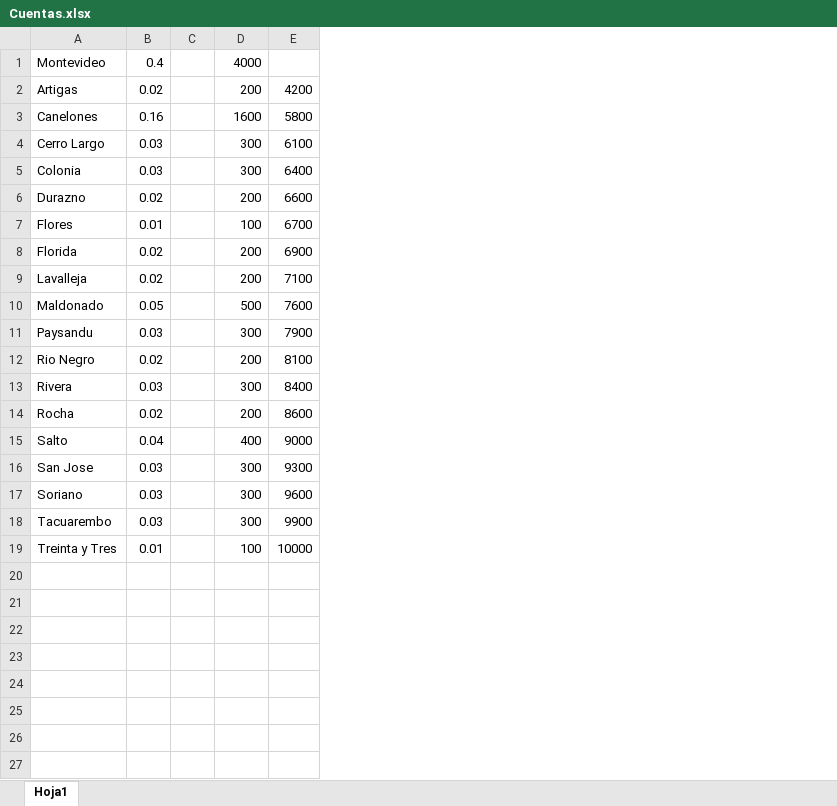
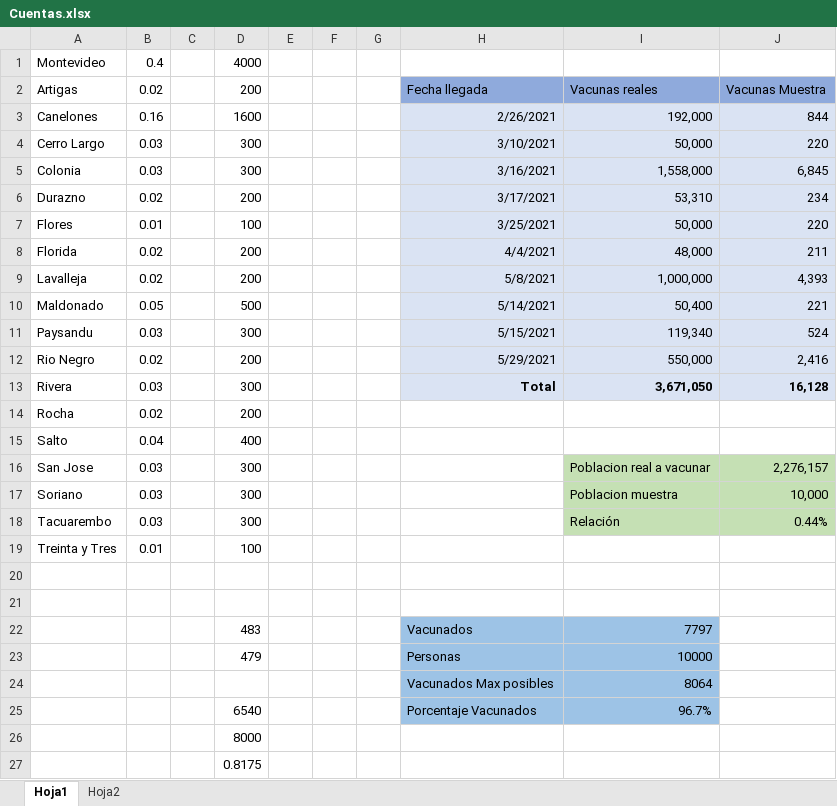
Before and after one commit to GonzaloSempol/sistemasOperativos-obligatorio, an Excel workbook: server/src/Cuentas.xlsx, sheet Hoja1, drawn as a sheet; values as stored, in another font and other column widths than the file's, no borders; removed rows and columns are numbered as before the commit, all else as after; the diff names each change by its address in the sheet, - before the commit and + after, or states it on an @@ line.

```diff
--- a/server/src/Cuentas.xlsx (sheet Hoja1)
+++ b/server/src/Cuentas.xlsx (sheet Hoja1)
+sheet tab: Hoja2
-column E, rows 2-19: 4200 | 5800 | 6100 | 6400 | 6600 | 6700 | 6900 | 7100 | 7600 | 7900 | 8100 | 8400 | 8600 | 9000 | 9300 | 9600 | 9900 | 10000
+column E, empty
+column F, empty
+column G, empty
+column H, rows 2-13: Fecha llegada | 2/26/2021 | 3/10/2021 | 3/16/2021 | 3/17/2021 | 3/25/2021 | 4/4/2021 | 5/8/2021 | 5/14/2021 | 5/15/2021 | 5/29/2021 | Total
+column I, rows 2-18: Vacunas reales | 192,000 | 50,000 | 1,558,000 | 53,310 | 50,000 | 48,000 | 1,000,000 | 50,400 | 119,340 | 550,000 | 3,671,050 |  |  | Poblacion real a vacunar | Poblacion muestra | Relación
+column J, rows 2-18: Vacunas Muestra | 844 | 220 | 6,845 | 234 | 220 | 211 | 4,393 | 221 | 524 | 2,416 | 16,128 |  |  | 2,276,157 | 10,000 | 0.44%
+row 20: (empty)
+row 21: (empty)
+row 22:  |  |  | 483 |  |  |  | Vacunados | 7797
+row 23:  |  |  | 479 |  |  |  | Personas | 10000
+row 24:  |  |  |  |  |  |  | Vacunados Max posibles | 8064
+row 25:  |  |  | 6540 |  |  |  | Porcentaje Vacunados | 96.7%
+row 26:  |  |  | 8000
+row 27:  |  |  | 0.8175
```
Also changed, not shown: server/build/classes/Cuentas.xlsx, 26 other files.
